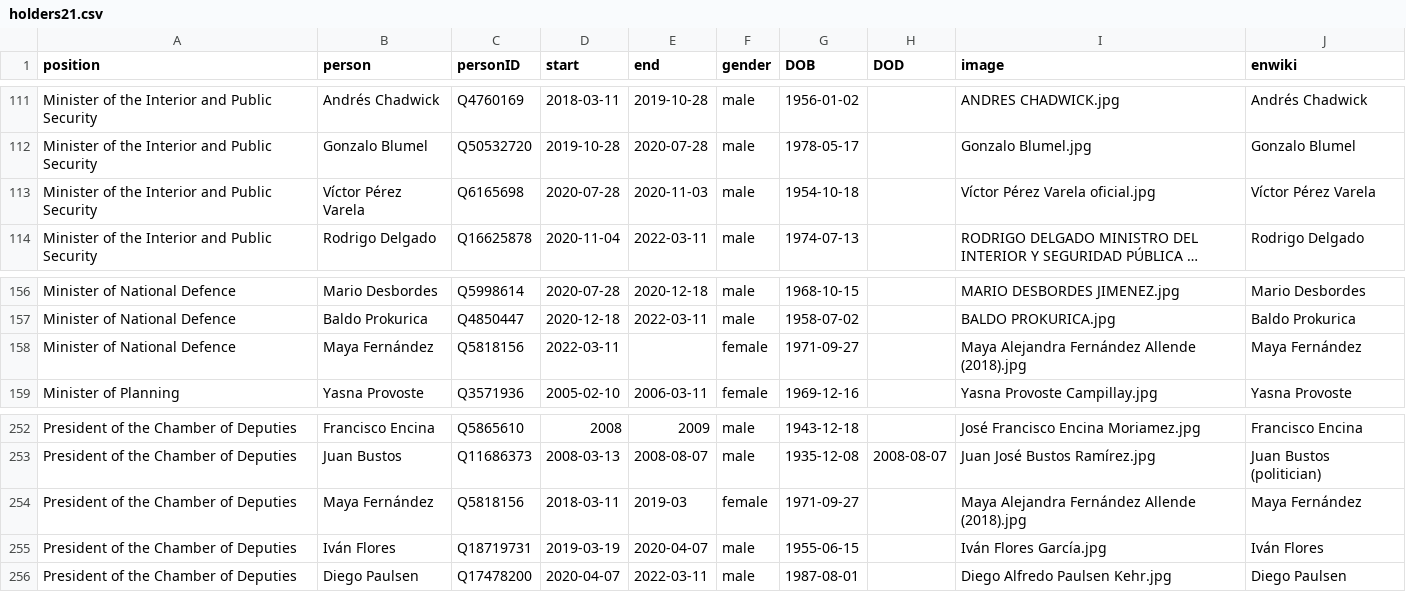
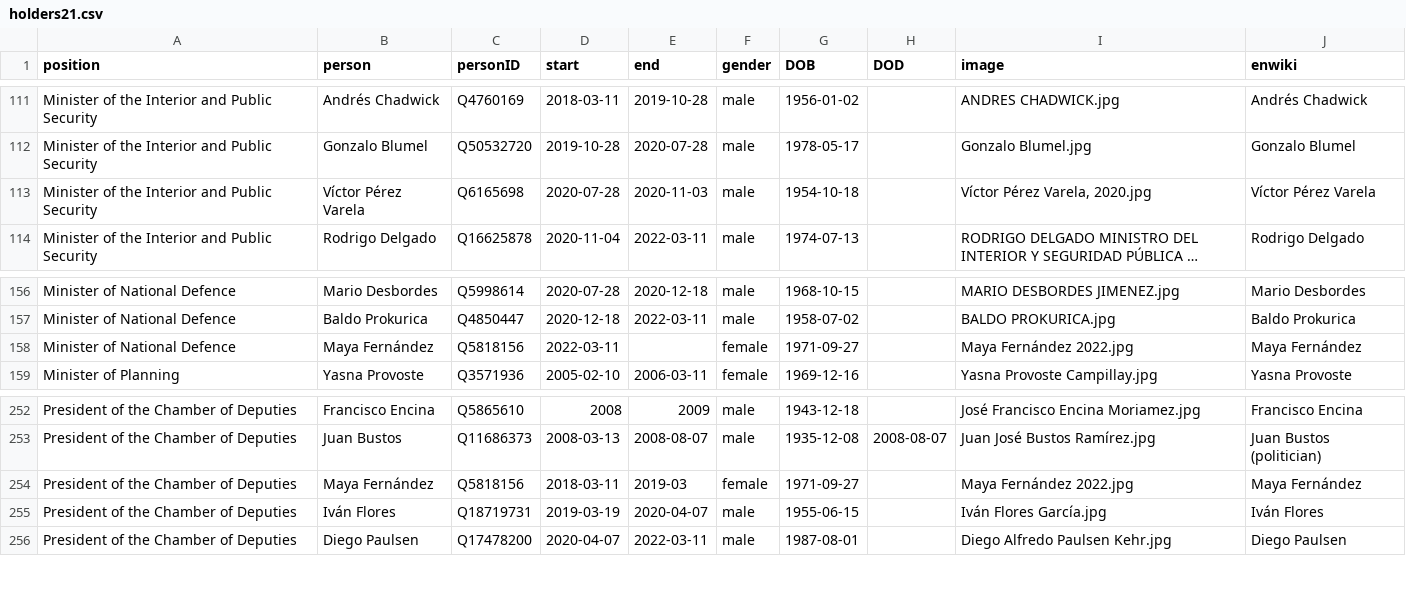
Before and after one commit to every-politician-scrapers/chile-ministers, a CSV file: html/holders21.csv, drawn as a sheet; only a part is shown, gaps mark what is left out; long unchanged cells end in …; the diff names each change by its address in the sheet, - before the commit and + after, or states it on an @@ line.

```diff
--- a/html/holders21.csv
+++ b/html/holders21.csv
-I113 (image): Víctor Pérez Varela oficial.jpg
+I113 (image): Víctor Pérez Varela, 2020.jpg
-I158 (image): Maya Alejandra Fernández Allende (2018).jpg
+I158 (image): Maya Fernández 2022.jpg
-I254 (image): Maya Alejandra Fernández Allende (2018).jpg
+I254 (image): Maya Fernández 2022.jpg
```
Also changed, not shown: html/current.csv, html/legislators.csv, 1 other file.
